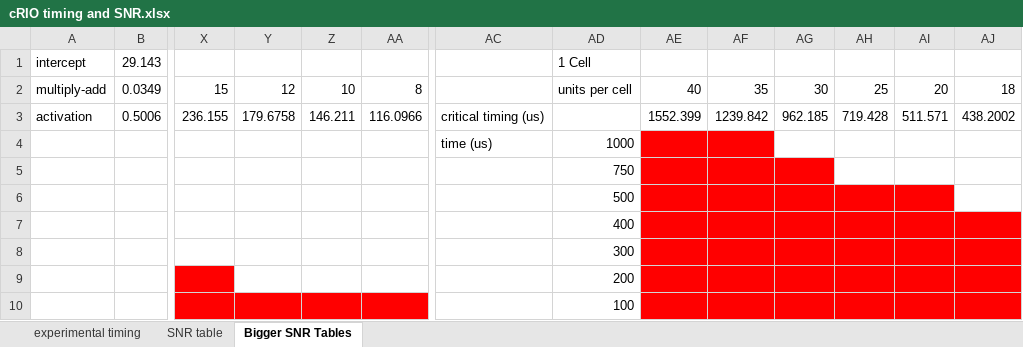
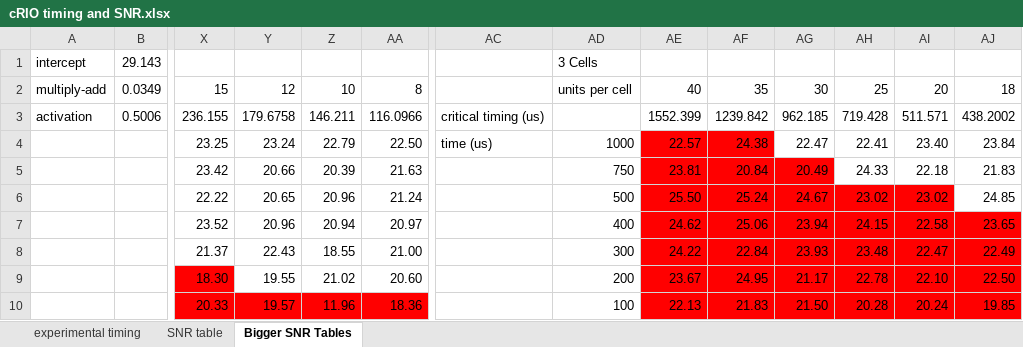
Before and after one commit to ARTS-Laboratory/Real-time-LSTM, an Excel workbook: python training environment/cRIO timing and SNR.xlsx, sheet Bigger SNR Tables, drawn as a sheet; only a part is shown, gaps mark what is left out; values as stored, in another font and other column widths than the file's, no borders; removed rows and columns are numbered as before the commit, all else as after; rows hold the shown columns only; the diff names each change by its address in the sheet, - before the commit and + after, or states it on an @@ line.

Commit message:
upload sheet

```diff
--- a/python training environment/cRIO timing and SNR.xlsx (sheet Bigger SNR Tables)
+++ b/python training environment/cRIO timing and SNR.xlsx (sheet Bigger SNR Tables)
-AD1: 1 Cell
+AD1: 3 Cells
-row 4:  |  |  |  |  |  | time (us) | 1000
-row 5:  |  |  |  |  |  |  | 750
-row 6:  |  |  |  |  |  |  | 500
-row 7:  |  |  |  |  |  |  | 400
-row 8:  |  |  |  |  |  |  | 300
-row 9:  |  |  |  |  |  |  | 200
-row 10:  |  |  |  |  |  |  | 100
+row 4:  |  | 23.25 | 23.24 | 22.79 | 22.50 | time (us) | 1000 | 22.57 | 24.38 | 22.47 | 22.41 | 23.40 | 23.84
+row 5:  |  | 23.42 | 20.66 | 20.39 | 21.63 |  | 750 | 23.81 | 20.84 | 20.49 | 24.33 | 22.18 | 21.83
+row 6:  |  | 22.22 | 20.65 | 20.96 | 21.24 |  | 500 | 25.50 | 25.24 | 24.67 | 23.02 | 23.02 | 24.85
+row 7:  |  | 23.52 | 20.96 | 20.94 | 20.97 |  | 400 | 24.62 | 25.06 | 23.94 | 24.15 | 22.58 | 23.65
+row 8:  |  | 21.37 | 22.43 | 18.55 | 21.00 |  | 300 | 24.22 | 22.84 | 23.93 | 23.48 | 22.47 | 22.49
+row 9:  |  | 18.30 | 19.55 | 21.02 | 20.60 |  | 200 | 23.67 | 24.95 | 21.17 | 22.78 | 22.10 | 22.50
+row 10:  |  | 20.33 | 19.57 | 11.96 | 18.36 |  | 100 | 22.13 | 21.83 | 21.50 | 20.28 | 20.24 | 19.85
```
Also changed, not shown: charts or pictures, 1 other file.
